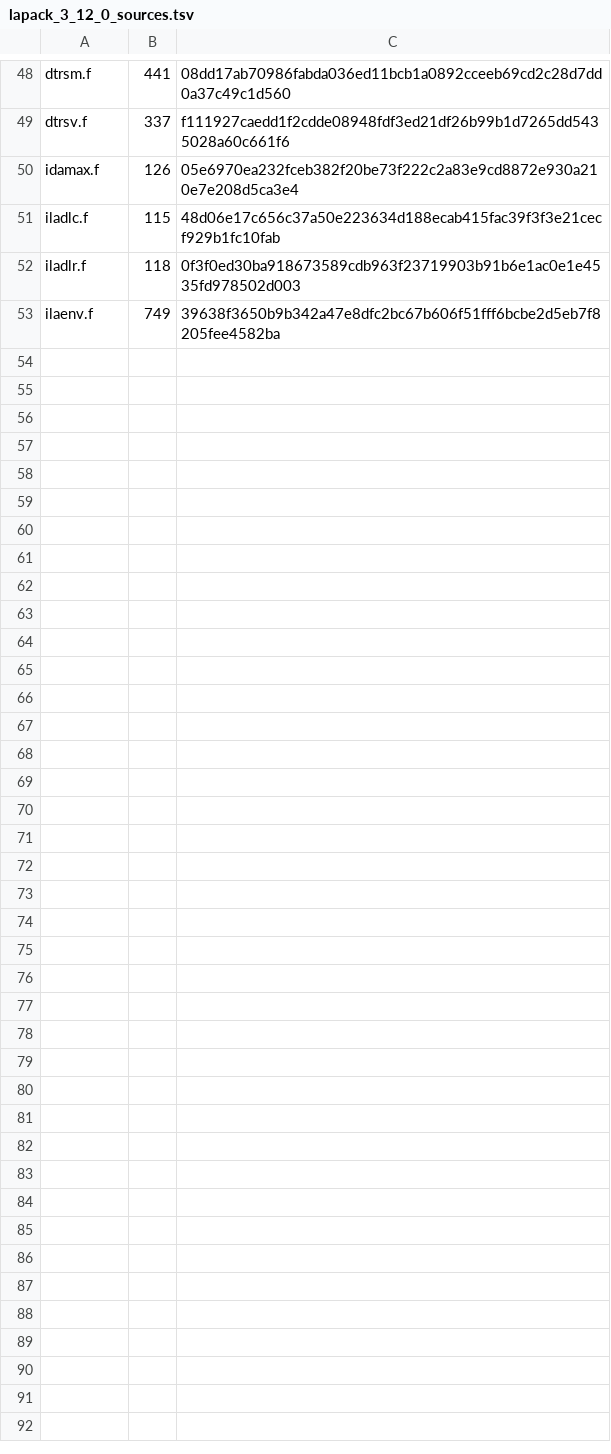
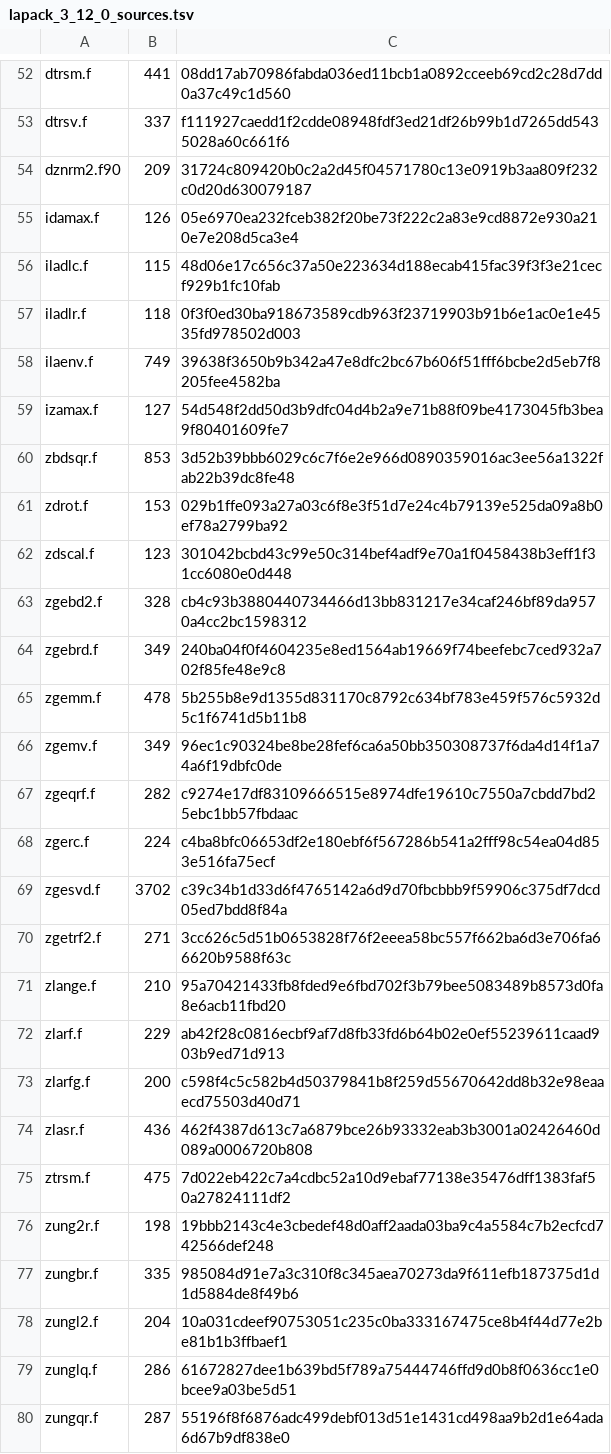
Before and after one commit to joshspeagle/FlexMESA, a TSV file: benchmarks/fortran_mesa/gyre_g2_vectors/lapack_3_12_0_sources.tsv, drawn as a sheet; only a part is shown, gaps mark what is left out; the diff covers the shown part only.

Commit message:
docs(gyre): record 27 cited LAPACK 3.12.0 routines in source manifest (#162)
Co-Authored-By: Antigravity <noreply@google.com>

```diff
--- a/benchmarks/fortran_mesa/gyre_g2_vectors/lapack_3_12_0_sources.tsv
+++ b/benchmarks/fortran_mesa/gyre_g2_vectors/lapack_3_12_0_sources.tsv
@@ -49,2 +53,3 @@ dtrsm.f	441	08dd17ab70986fabda036ed11bcb1a0892cceeb69cd2c28d7dd0a37c49c1d560
 dtrsv.f	337	f111927caedd1f2cdde08948fdf3ed21df26b99b1d7265dd5435028a60c661f6
+dznrm2.f90	209	31724c809420b0c2a2d45f04571780c13e0919b3aa809f232c0d20d630079187
 idamax.f	126	05e6970ea232fceb382f20be73f222c2a83e9cd8872e930a210e7e208d5ca3e4
@@ -53 +58,23 @@ iladlr.f	118	0f3f0ed30ba918673589cdb963f23719903b91b6e1ac0e1e4535fd978502d003
 ilaenv.f	749	39638f3650b9b342a47e8dfc2bc67b606f51fff6bcbe2d5eb7f8205fee4582ba
+izamax.f	127	54d548f2dd50d3b9dfc04d4b2a9e71b88f09be4173045fb3bea9f80401609fe7
+zbdsqr.f	853	3d52b39bbb6029c6c7f6e2e966d0890359016ac3ee56a1322fab22b39dc8fe48
+zdrot.f	153	029b1ffe093a27a03c6f8e3f51d7e24c4b79139e525da09a8b0ef78a2799ba92
+zdscal.f	123	301042bcbd43c99e50c314bef4adf9e70a1f0458438b3eff1f31cc6080e0d448
+zgebd2.f	328	cb4c93b3880440734466d13bb831217e34caf246bf89da9570a4cc2bc1598312
+zgebrd.f	349	240ba04f0f4604235e8ed1564ab19669f74beefebc7ced932a702f85fe48e9c8
+zgemm.f	478	5b255b8e9d1355d831170c8792c634bf783e459f576c5932d5c1f6741d5b11b8
+zgemv.f	349	96ec1c90324be8be28fef6ca6a50bb350308737f6da4d14f1a74a6f19dbfc0de
+zgeqrf.f	282	c9274e17df83109666515e8974dfe19610c7550a7cbdd7bd25ebc1bb57fbdaac
+zgerc.f	224	c4ba8bfc06653df2e180ebf6f567286b541a2fff98c54ea04d853e516fa75ecf
+zgesvd.f	3702	c39c34b1d33d6f4765142a6d9d70fbcbbb9f59906c375df7dcd05ed7bdd8f84a
+zgetrf2.f	271	3cc626c5d51b0653828f76f2eeea58bc557f662ba6d3e706fa66620b9588f63c
+zlange.f	210	95a70421433fb8fded9e6fbd702f3b79bee5083489b8573d0fa8e6acb11fbd20
+zlarf.f	229	ab42f28c0816ecbf9af7d8fb33fd6b64b02e0ef55239611caad903b9ed71d913
+zlarfg.f	200	c598f4c5c582b4d50379841b8f259d55670642dd8b32e98eaaecd75503d40d71
+zlasr.f	436	462f4387d613c7a6879bce26b93332eab3b3001a02426460d089a0006720b808
+ztrsm.f	475	7d022eb422c7a4cdbc52a10d9ebaf77138e35476dff1383faf50a27824111df2
+zung2r.f	198	19bbb2143c4e3cbedef48d0aff2aada03ba9c4a5584c7b2ecfcd742566def248
+zungbr.f	335	985084d91e7a3c310f8c345aea70273da9f611efb187375d1d1d5884de8f49b6
+zungl2.f	204	10a031cdeef90753051c235c0ba333167475ce8b4f44d77e2be81b1b3ffbaef1
+zunglq.f	286	61672827dee1b639bd5f789a75444746ffd9d0b8f0636cc1e0bcee9a03be5d51
+zungqr.f	287	55196f8f6876adc499debf013d51e1431cd498aa9b2d1e64ada6d67b9df838e0
```
Also changed, not shown: 4 added rows elsewhere in this file.
